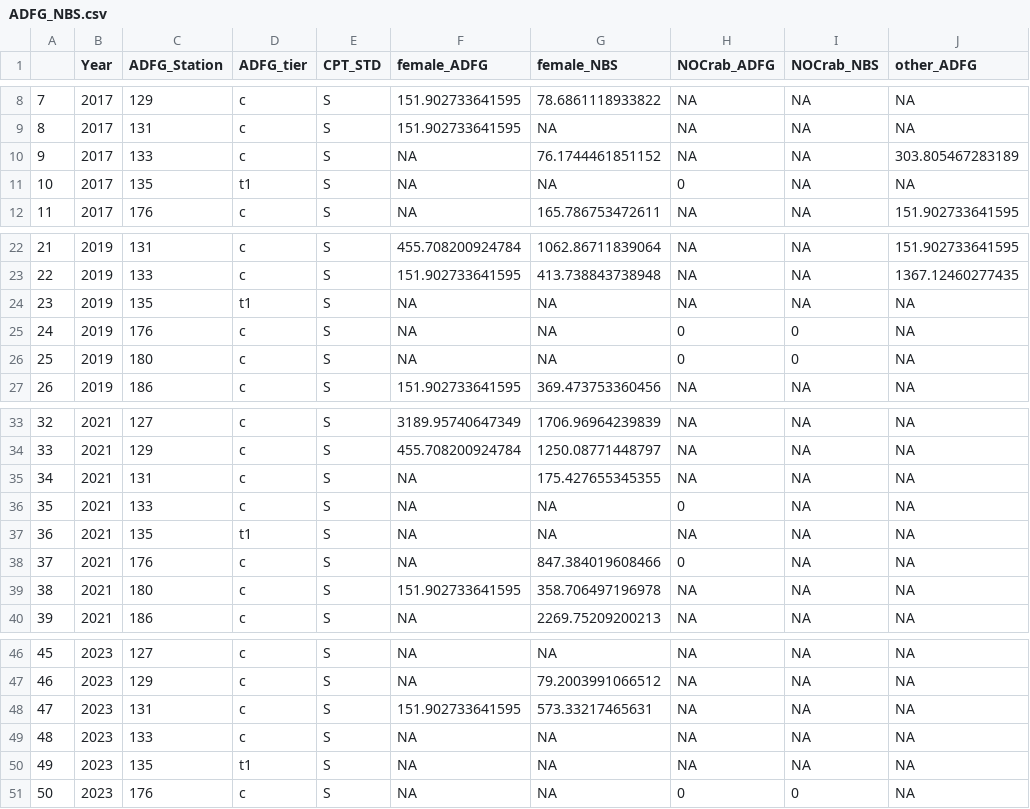
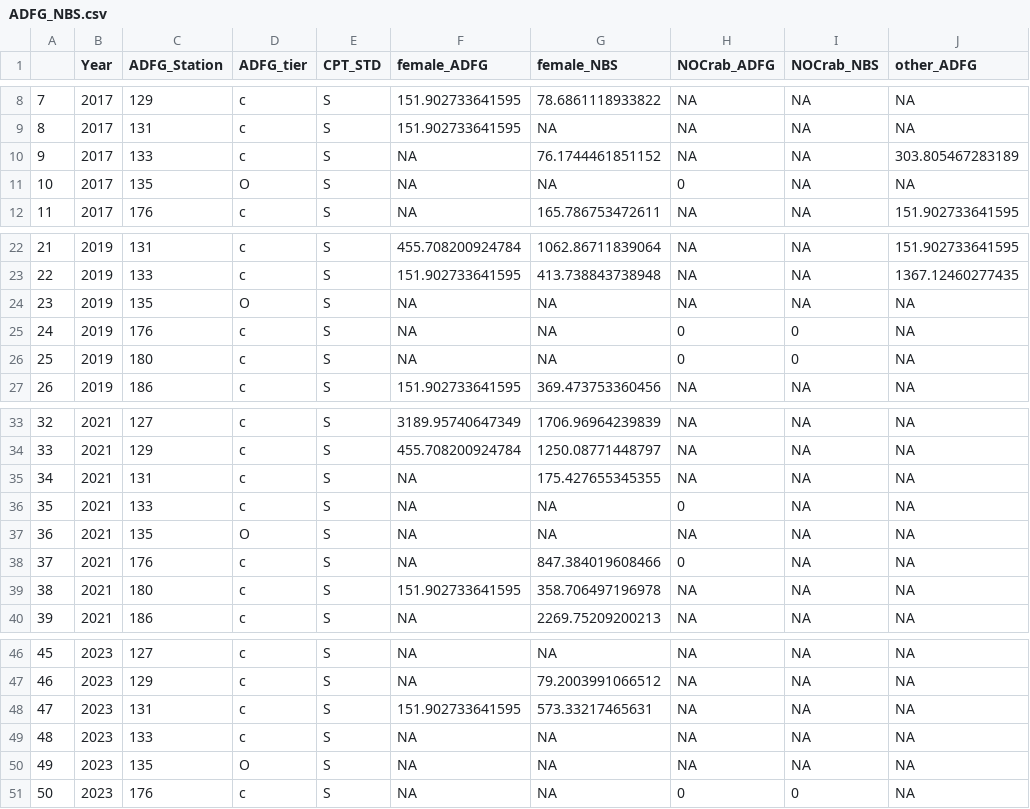
Before and after one commit to hhamazaki/Norton_Sound_Trawl_Survey, a CSV file: ADFG_NBS.csv, drawn as a sheet; only a part is shown, gaps mark what is left out; the diff names each change by its address in the sheet, - before the commit and + after, or states it on an @@ line.

```diff
--- a/ADFG_NBS.csv
+++ b/ADFG_NBS.csv
-D11 (ADFG_tier): t1
+D11 (ADFG_tier): O
-D24 (ADFG_tier): t1
+D24 (ADFG_tier): O
-D37 (ADFG_tier): t1
+D37 (ADFG_tier): O
-D50 (ADFG_tier): t1
+D50 (ADFG_tier): O
```
Also changed, not shown: ADFG_NBS_crab_n.csv, DATA/station.csv, 13 other files.
